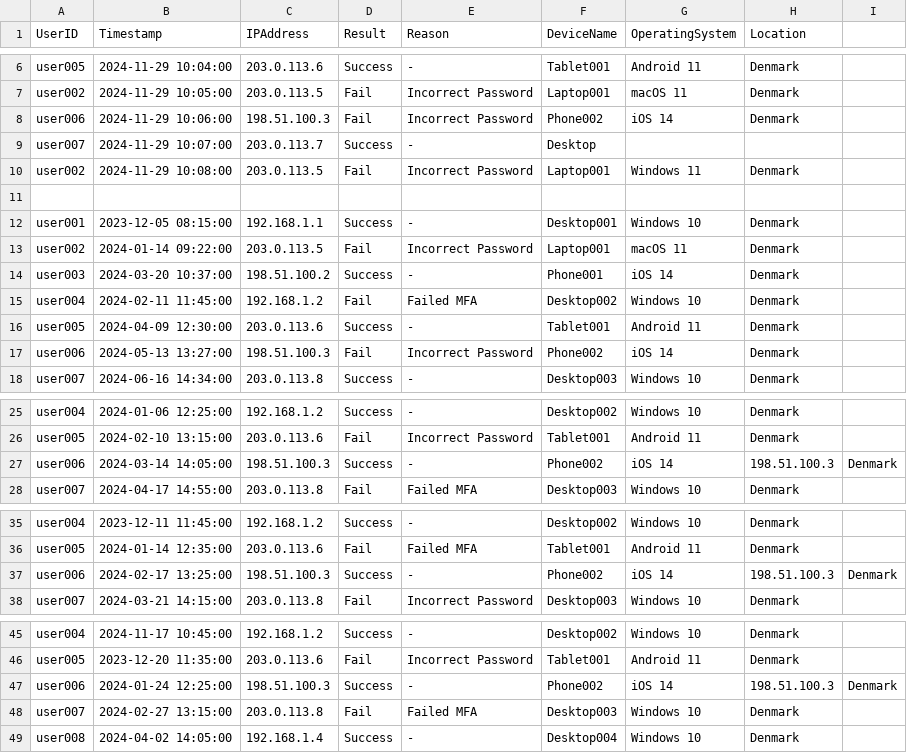
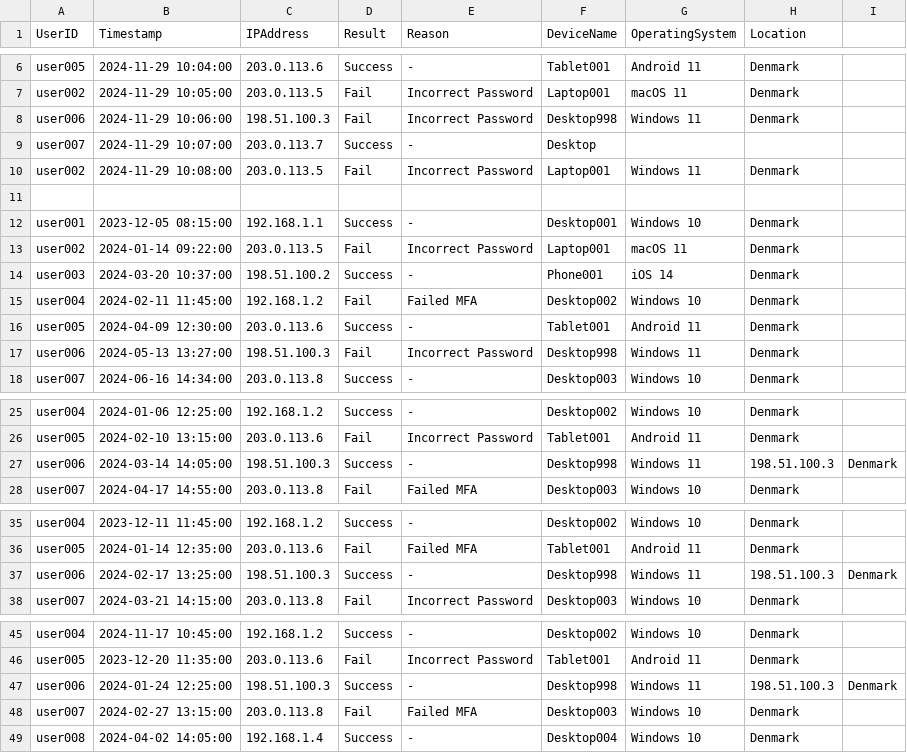
Before and after one commit to Nilsson1/DataAnalysisApp, a CSV file: DataAnalysisApp/Data/historical_data.csv, drawn as a sheet; only a part is shown, gaps mark what is left out; the diff covers the shown part only.

```diff
--- a/DataAnalysisApp/Data/historical_data.csv
+++ b/DataAnalysisApp/Data/historical_data.csv
@@ -7,3 +7,3 @@ user005,2024-11-29 10:04:00,203.0.113.6,Success,-,Tablet001,Android 11,Denmark
 user002,2024-11-29 10:05:00,203.0.113.5,Fail,Incorrect Password,Laptop001,macOS 11,Denmark
-user006,2024-11-29 10:06:00,198.51.100.3,Fail,Incorrect Password,Phone002,iOS 14,Denmark
+user006,2024-11-29 10:06:00,198.51.100.3,Fail,Incorrect Password,Desktop998,Windows 11,Denmark
 user007,2024-11-29 10:07:00,203.0.113.7,Success,-,Desktop
@@ -16,3 +16,3 @@ user004,2024-02-11 11:45:00,192.168.1.2,Fail,Failed MFA,Desktop002,Windows 10,De
 user005,2024-04-09 12:30:00,203.0.113.6,Success,-,Tablet001,Android 11,Denmark
-user006,2024-05-13 13:27:00,198.51.100.3,Fail,Incorrect Password,Phone002,iOS 14,Denmark
+user006,2024-05-13 13:27:00,198.51.100.3,Fail,Incorrect Password,Desktop998,Windows 11,Denmark
 user007,2024-06-16 14:34:00,203.0.113.8,Success,-,Desktop003,Windows 10,Denmark
@@ -26,3 +26,3 @@ user004,2024-01-06 12:25:00,192.168.1.2,Success,-,Desktop002,Windows 10,Denmark
 user005,2024-02-10 13:15:00,203.0.113.6,Fail,Incorrect Password,Tablet001,Android 11,Denmark
-user006,2024-03-14 14:05:00,198.51.100.3,Success,-,Phone002,iOS 14,198.51.100.3,Denmark
+user006,2024-03-14 14:05:00,198.51.100.3,Success,-,Desktop998,Windows 11,198.51.100.3,Denmark
 user007,2024-04-17 14:55:00,203.0.113.8,Fail,Failed MFA,Desktop003,Windows 10,Denmark
@@ -36,3 +36,3 @@ user004,2023-12-11 11:45:00,192.168.1.2,Success,-,Desktop002,Windows 10,Denmark
 user005,2024-01-14 12:35:00,203.0.113.6,Fail,Failed MFA,Tablet001,Android 11,Denmark
-user006,2024-02-17 13:25:00,198.51.100.3,Success,-,Phone002,iOS 14,198.51.100.3,Denmark
+user006,2024-02-17 13:25:00,198.51.100.3,Success,-,Desktop998,Windows 11,198.51.100.3,Denmark
 user007,2024-03-21 14:15:00,203.0.113.8,Fail,Incorrect Password,Desktop003,Windows 10,Denmark
@@ -46,3 +46,3 @@ user004,2024-11-17 10:45:00,192.168.1.2,Success,-,Desktop002,Windows 10,Denmark
 user005,2023-12-20 11:35:00,203.0.113.6,Fail,Incorrect Password,Tablet001,Android 11,Denmark
-user006,2024-01-24 12:25:00,198.51.100.3,Success,-,Phone002,iOS 14,198.51.100.3,Denmark
+user006,2024-01-24 12:25:00,198.51.100.3,Success,-,Desktop998,Windows 11,198.51.100.3,Denmark
 user007,2024-02-27 13:15:00,203.0.113.8,Fail,Failed MFA,Desktop003,Windows 10,Denmark
```
Also changed, not shown: 34 edited cells elsewhere in this file, DataAnalysisApp/Data/login_data.csv, 5 other files.
